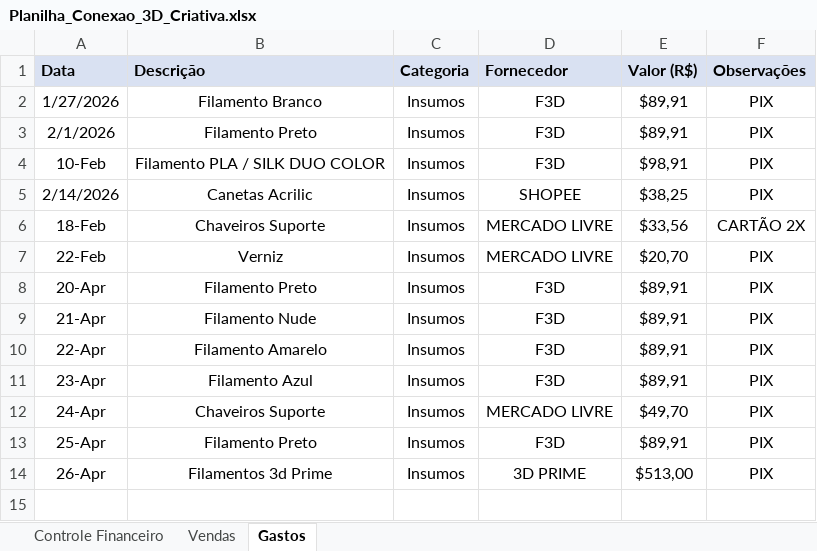
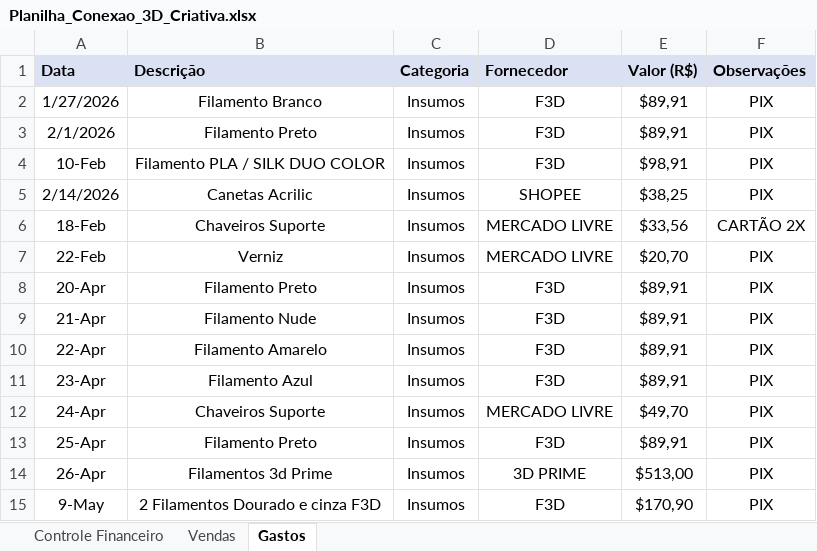
Before and after one commit to ClaudioSperb/impressao-3D, an Excel workbook: Impressao 3D/Planilha_Conexao_3D_Criativa.xlsx, sheet Gastos, drawn as a sheet; values as stored, in another font and other column widths than the file's, no borders; the diff names each change by its address in the sheet, - before the commit and + after, or states it on an @@ line.

```diff
--- a/Impressao 3D/Planilha_Conexao_3D_Criativa.xlsx (sheet Gastos)
+++ b/Impressao 3D/Planilha_Conexao_3D_Criativa.xlsx (sheet Gastos)
+row 15: 9-May | 2 Filamentos Dourado e cinza F3D | Insumos | F3D | $170,90 | PIX
```
Also changed, not shown: sheet Controle Financeiro.
